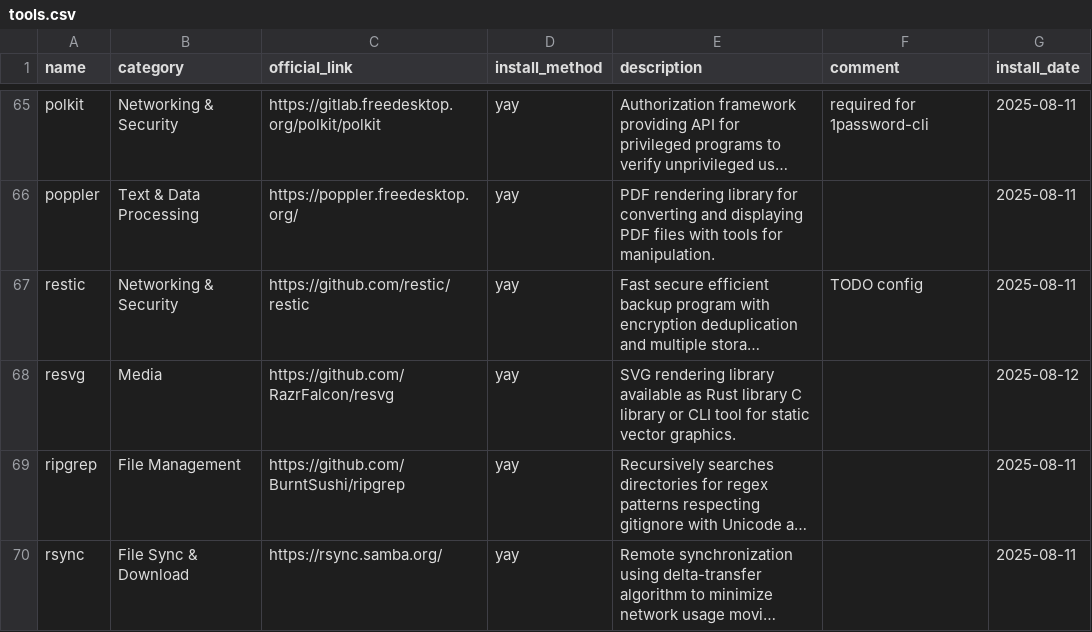
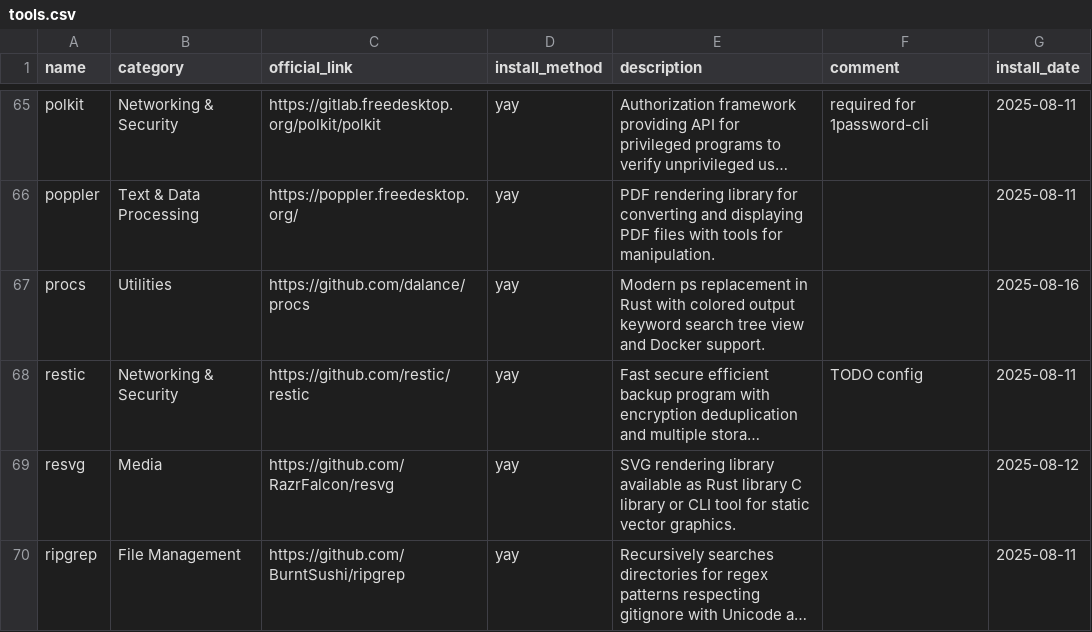
Before and after one commit to hsablonniere/tools, a CSV file: tools.csv, drawn as a sheet; only a part is shown, gaps mark what is left out; the shorter side is filled out with more unchanged rows; long unchanged cells end in …; the diff names each change by its address in the sheet, - before the commit and + after, or states it on an @@ line.

Commit message:
add(procs): ps but in color and actually useful

```diff
--- a/tools.csv
+++ b/tools.csv
+row 67: procs | Utilities | https://github.com/dalance/procs | yay | Modern ps replacement in Rust with colored output keyword search tree view and Docker support. |  | 2025-08-16
```
